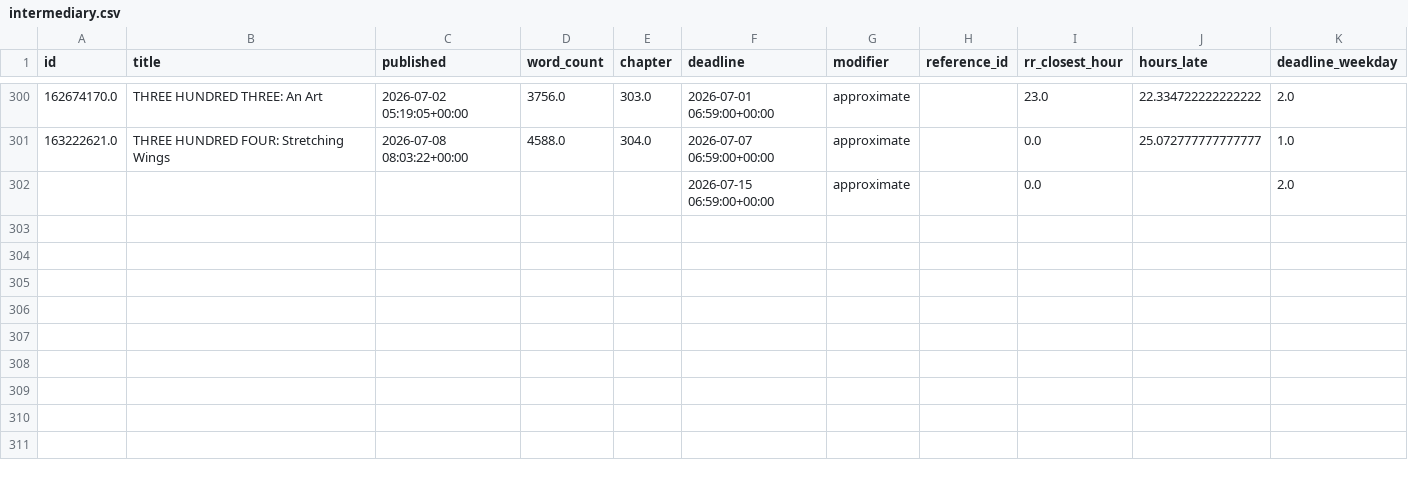
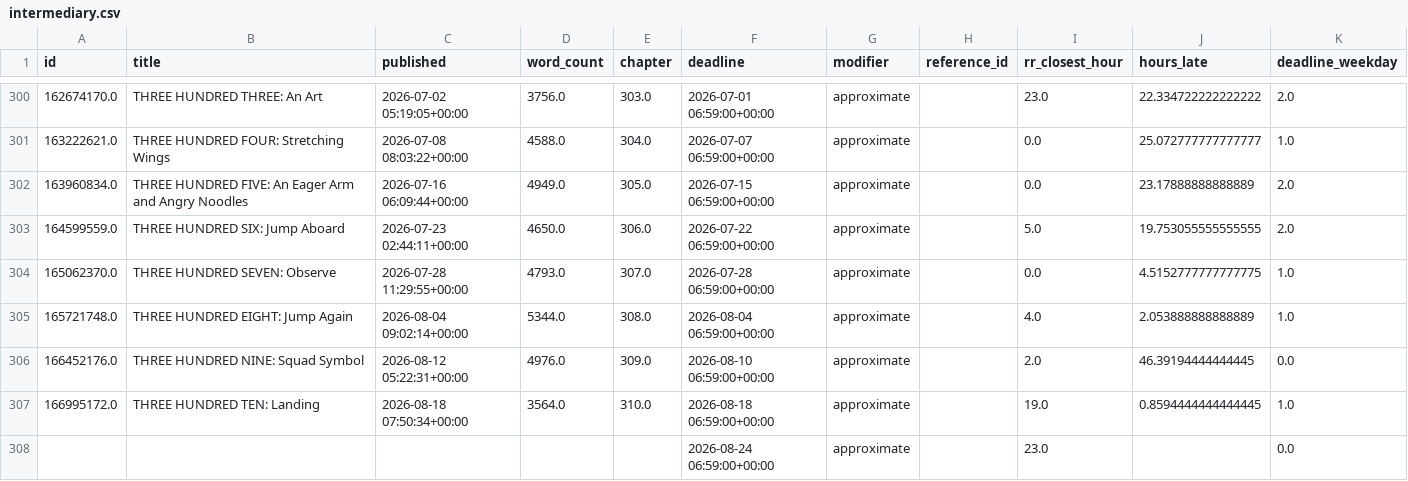
Before and after one commit to SoupMetadata/soup-metadata, a CSV file: data/temp/intermediary.csv, drawn as a sheet; only a part is shown, gaps mark what is left out.

```diff
--- a/data/temp/intermediary.csv
+++ b/data/temp/intermediary.csv
@@ -301,2 +301,8 @@ id,title,published,word_count,chapter,deadline,modifier,reference_id,rr_closest_
 163222621.0,THREE HUNDRED FOUR: Stretching Wings,2026-07-08 08:03:22+00:00,4588.0,304.0,2026-07-07 06:59:00+00:00,approximate,,0.0,25.072777777777777,1.0
-,,,,,2026-07-15 06:59:00+00:00,approximate,,0.0,,2.0
+163960834.0,THREE HUNDRED FIVE: An Eager Arm and Angry Noodles,2026-07-16 06:09:44+00:00,4949.0,305.0,2026-07-15 06:59:00+00:00,approximate,,0.0,23.17888888888889,2.0
+164599559.0,THREE HUNDRED SIX: Jump Aboard,2026-07-23 02:44:11+00:00,4650.0,306.0,2026-07-22 06:59:00+00:00,approximate,,5.0,19.753055555555555,2.0
+165062370.0,THREE HUNDRED SEVEN: Observe,2026-07-28 11:29:55+00:00,4793.0,307.0,2026-07-28 06:59:00+00:00,approximate,,0.0,4.5152777777777775,1.0
+165721748.0,THREE HUNDRED EIGHT: Jump Again,2026-08-04 09:02:14+00:00,5344.0,308.0,2026-08-04 06:59:00+00:00,approximate,,4.0,2.053888888888889,1.0
+166452176.0,THREE HUNDRED NINE: Squad Symbol,2026-08-12 05:22:31+00:00,4976.0,309.0,2026-08-10 06:59:00+00:00,approximate,,2.0,46.39194444444445,0.0
+166995172.0,THREE HUNDRED TEN: Landing,2026-08-18 07:50:34+00:00,3564.0,310.0,2026-08-18 06:59:00+00:00,approximate,,19.0,0.8594444444444445,1.0
+,,,,,2026-08-24 06:59:00+00:00,approximate,,23.0,,0.0
```
Also changed, not shown: data/patreon/chapters.csv, data/patreon/deadlines.csv, 2 other files.
